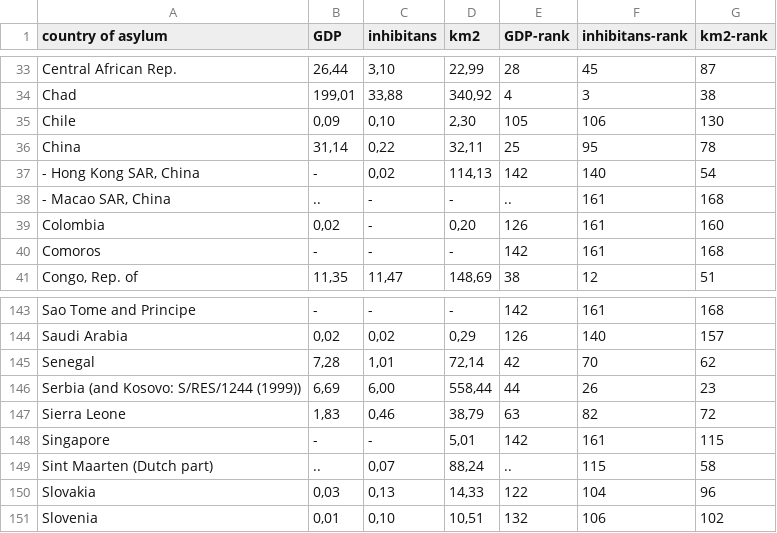
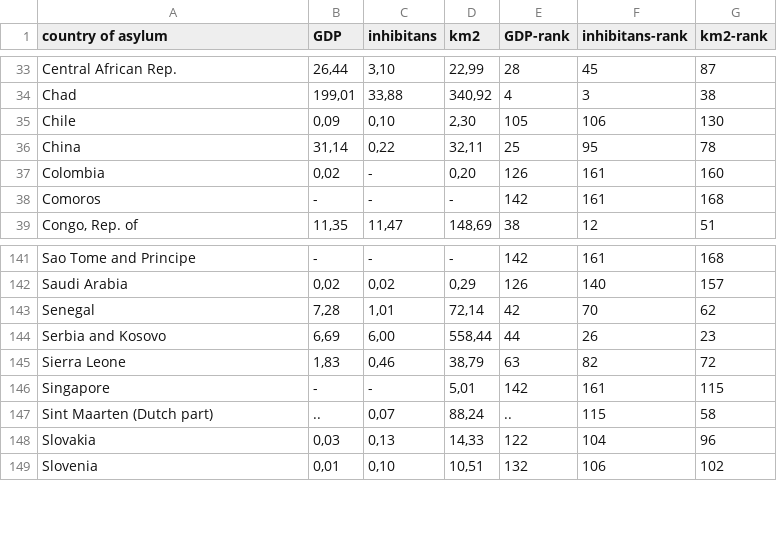
Before and after one commit to jj1993/refugees-visualisation, a CSV file: data/cleaned_data/2013color.csv, drawn as a sheet; only a part is shown, gaps mark what is left out.

Commit message:
Now all data seems to be fit to use.

```diff
--- a/data/cleaned_data/2013color.csv
+++ b/data/cleaned_data/2013color.csv
@@ -36,4 +36,2 @@ Chile; 0,09 ; 0,10 ; 2,30 ; 105 ; 106 ; 130
 China; 31,14 ; 0,22 ; 32,11 ; 25 ; 95 ; 78
- -  Hong Kong SAR, China; -   ; 0,02 ; 114,13 ; 142 ; 140 ; 54
- -  Macao SAR, China; .. ; -   ; -   ; .. ; 161 ; 168
 Colombia; 0,02 ; -   ; 0,20 ; 126 ; 161 ; 160
@@ -145,3 +143,3 @@ Saudi Arabia; 0,02 ; 0,02 ; 0,29 ; 126 ; 140 ; 157
 Senegal; 7,28 ; 1,01 ; 72,14 ; 42 ; 70 ; 62
-Serbia (and Kosovo: S/RES/1244 (1999)); 6,69 ; 6,00 ; 558,44 ; 44 ; 26 ; 23
+Serbia and Kosovo; 6,69 ; 6,00 ; 558,44 ; 44 ; 26 ; 23
 Sierra Leone; 1,83 ; 0,46 ; 38,79 ; 63 ; 82 ; 72
```
Also changed, not shown: data/cleaned_data/2010.csv, data/cleaned_data/2011.csv, 33 other files.
